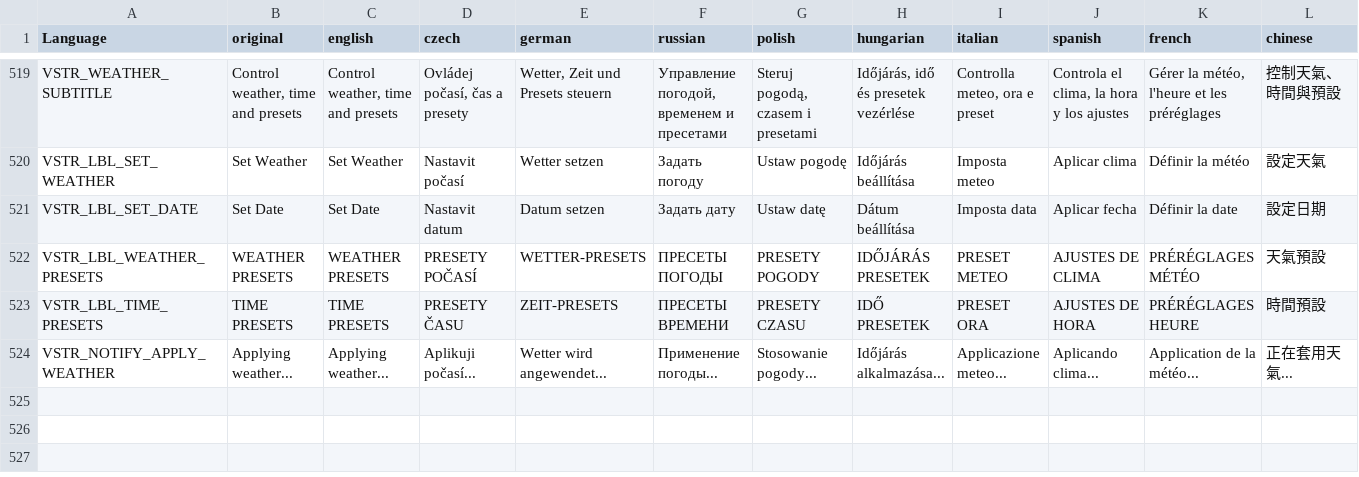
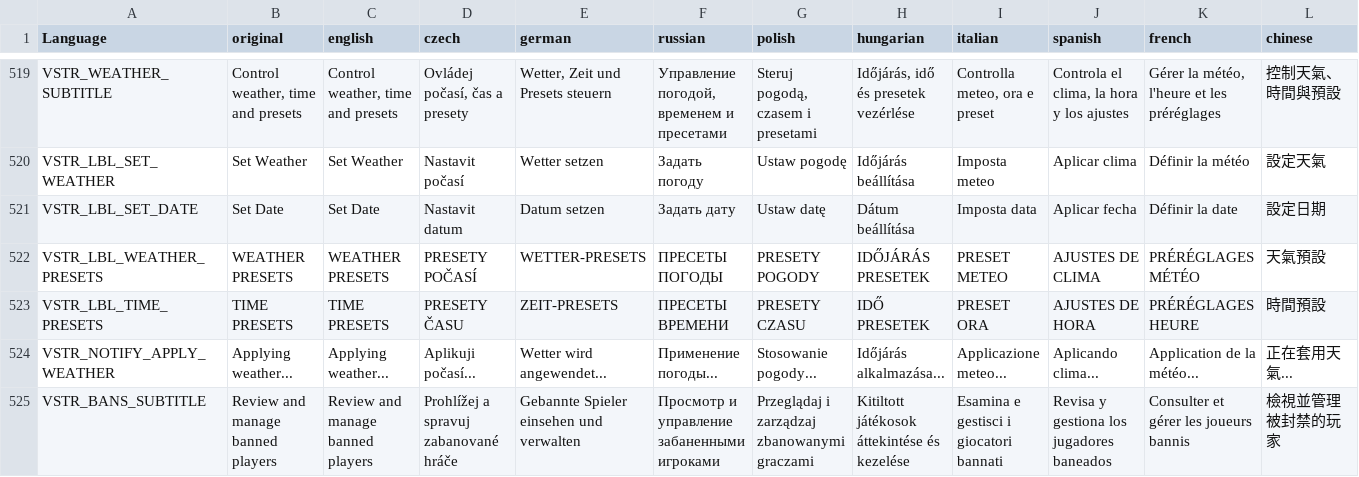
Before and after one commit to Rathio12/VPP-Admin-Tools, a CSV file: assets/stringtable.csv, drawn as a sheet; only a part is shown, gaps mark what is left out; rows hold the shown columns only; the diff names each change by its address in the sheet, - before the commit and + after, or states it on an @@ line.

Commit message:
Ban Manager menu refactor

```diff
--- a/assets/stringtable.csv
+++ b/assets/stringtable.csv
+row 525: VSTR_BANS_SUBTITLE | Review and manage banned players | Review and manage banned players | Prohlížej a spravuj zabanované hráče | Gebannte Spieler einsehen und verwalten | Просмотр и управление забаненными игроками | Przeglądaj i zarządzaj zbanowanymi graczami | Kitiltott játékosok áttekintése és kezelése | Esamina e gestisci i giocatori bannati | Revisa y gestiona los jugadores baneados | Consulter et gérer les joueurs bannis | 檢視並管理被封禁的玩家
```
Also changed, not shown: 3 other files.
